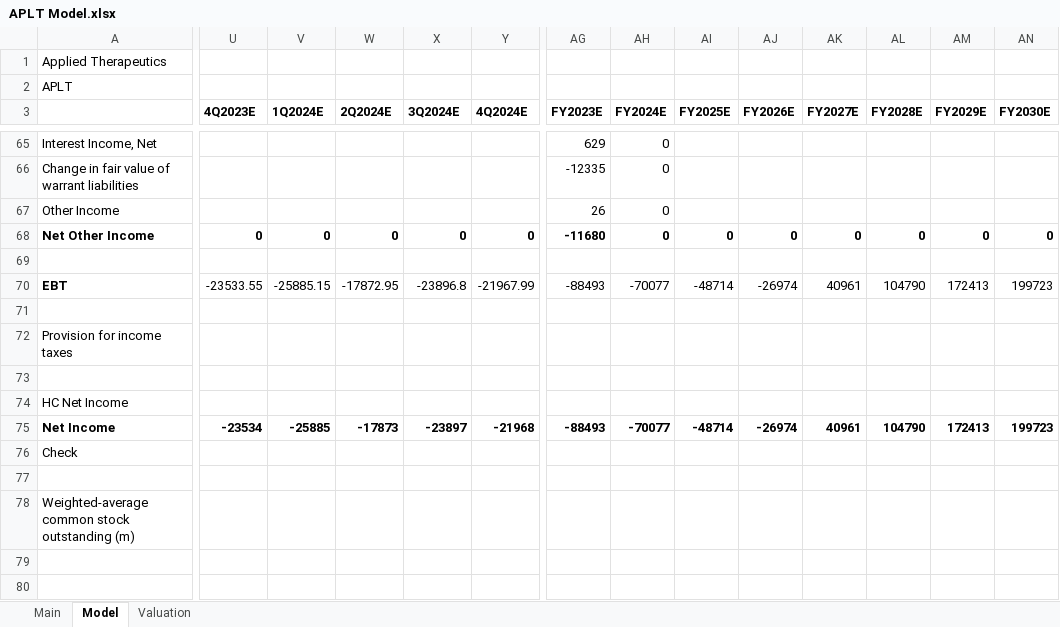
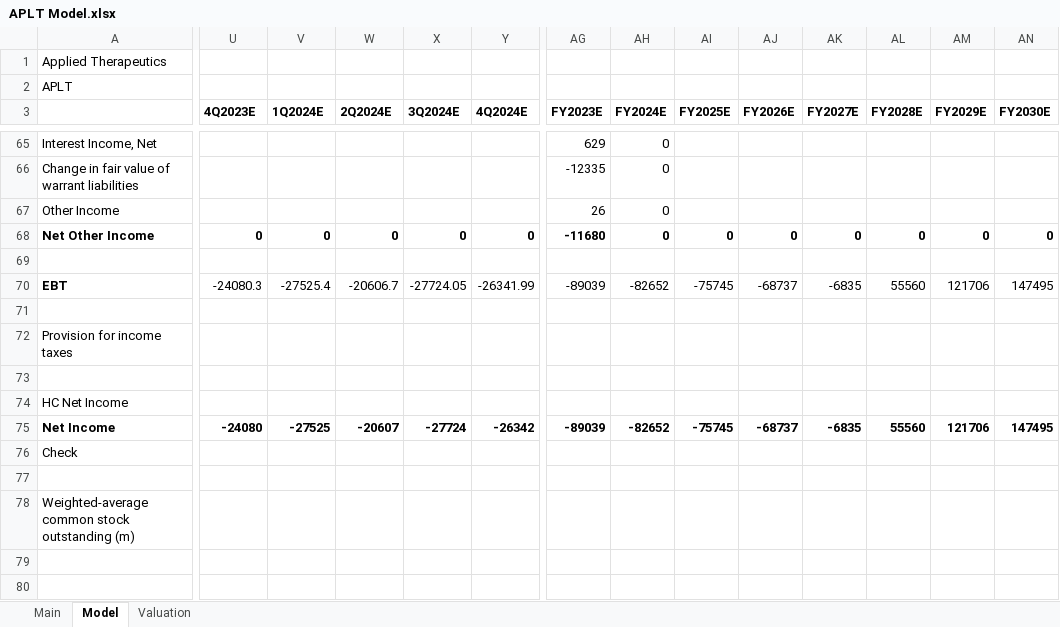
Before and after one commit to evandomingos/Models, an Excel workbook: APLT Model.xlsx, sheet Model, drawn as a sheet; only a part is shown, gaps mark what is left out; values as stored, in another font and other column widths than the file's, no borders; the diff covers the shown part only; the diff names each change by its address in the sheet, - before the commit and + after, or states it on an @@ line.

Commit message:
Update APLT Model.xlsx

```diff
--- a/APLT Model.xlsx (sheet Model)
+++ b/APLT Model.xlsx (sheet Model)
-U70 (4Q2023E): -23533.55
+U70 (4Q2023E): -24080.3
-V70 (1Q2024E): -25885.15
+V70 (1Q2024E): -27525.4
-W70 (2Q2024E): -17872.95
+W70 (2Q2024E): -20606.7
-X70 (3Q2024E): -23896.8
+X70 (3Q2024E): -27724.05
-Y70 (4Q2024E): -21967.99
+Y70 (4Q2024E): -26341.99
-AG70 (FY2023E): -88493
+AG70 (FY2023E): -89039
-AH70 (FY2024E): -70077
+AH70 (FY2024E): -82652
-AI70 (FY2025E): -48714
+AI70 (FY2025E): -75745
-AJ70 (FY2026E): -26974
+AJ70 (FY2026E): -68737
-AK70 (FY2027E): 40961
+AK70 (FY2027E): -6835
-AL70 (FY2028E): 104790
+AL70 (FY2028E): 55560
-AM70 (FY2029E): 172413
+AM70 (FY2029E): 121706
-AN70 (FY2030E): 199723
+AN70 (FY2030E): 147495
-U75 (4Q2023E): -23534
+U75 (4Q2023E): -24080
-V75 (1Q2024E): -25885
+V75 (1Q2024E): -27525
-W75 (2Q2024E): -17873
+W75 (2Q2024E): -20607
-X75 (3Q2024E): -23897
+X75 (3Q2024E): -27724
-Y75 (4Q2024E): -21968
+Y75 (4Q2024E): -26342
-AG75 (FY2023E): -88493
+AG75 (FY2023E): -89039
-AH75 (FY2024E): -70077
+AH75 (FY2024E): -82652
-AI75 (FY2025E): -48714
+AI75 (FY2025E): -75745
-AJ75 (FY2026E): -26974
+AJ75 (FY2026E): -68737
-AK75 (FY2027E): 40961
+AK75 (FY2027E): -6835
-AL75 (FY2028E): 104790
+AL75 (FY2028E): 55560
-AM75 (FY2029E): 172413
+AM75 (FY2029E): 121706
-AN75 (FY2030E): 199723
+AN75 (FY2030E): 147495
```
Also changed, not shown: 4 added rows, 4 removed rows and 80 edited cells elsewhere in this sheet, sheet Valuation, sheet Main, charts or pictures.
